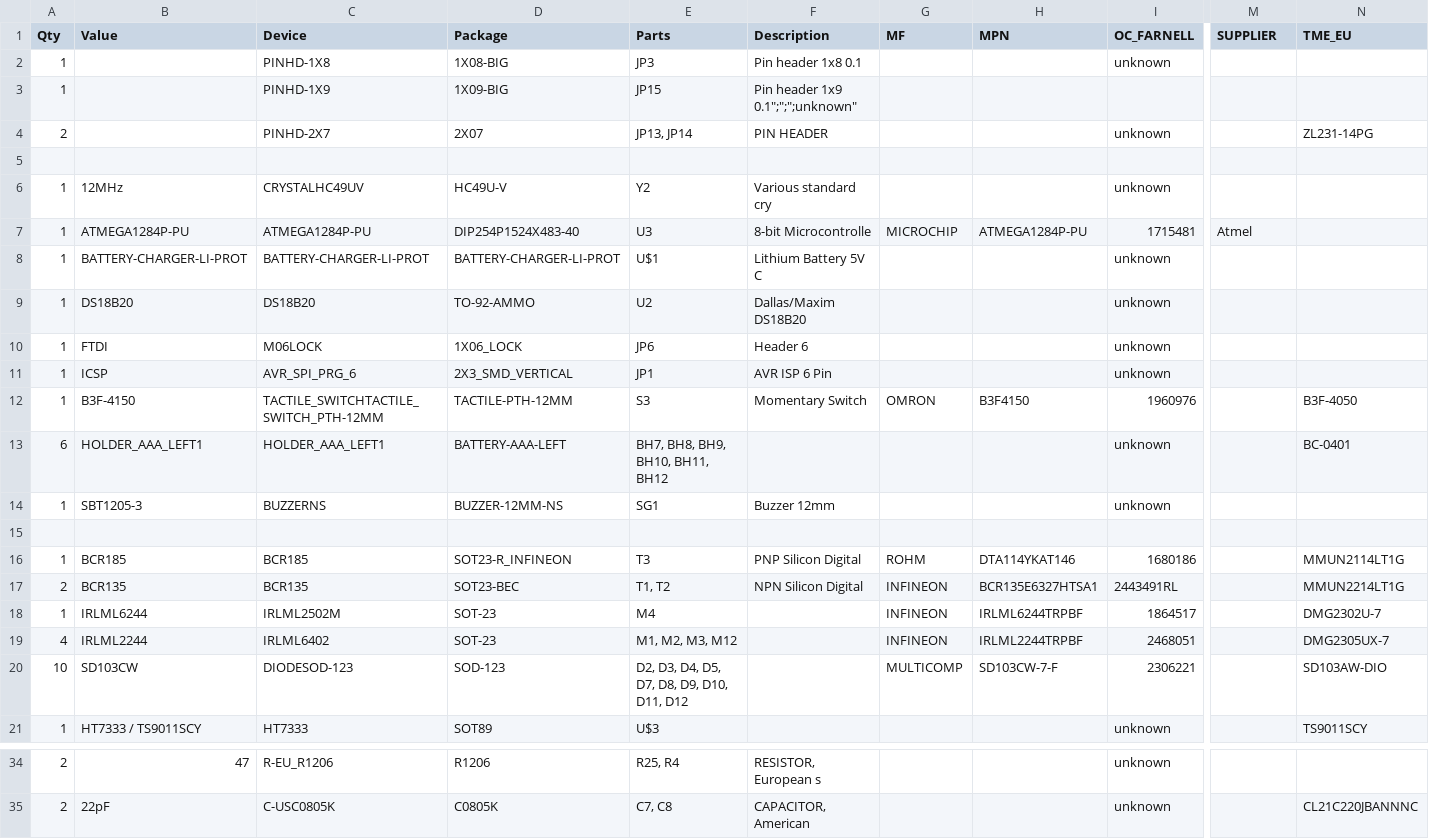
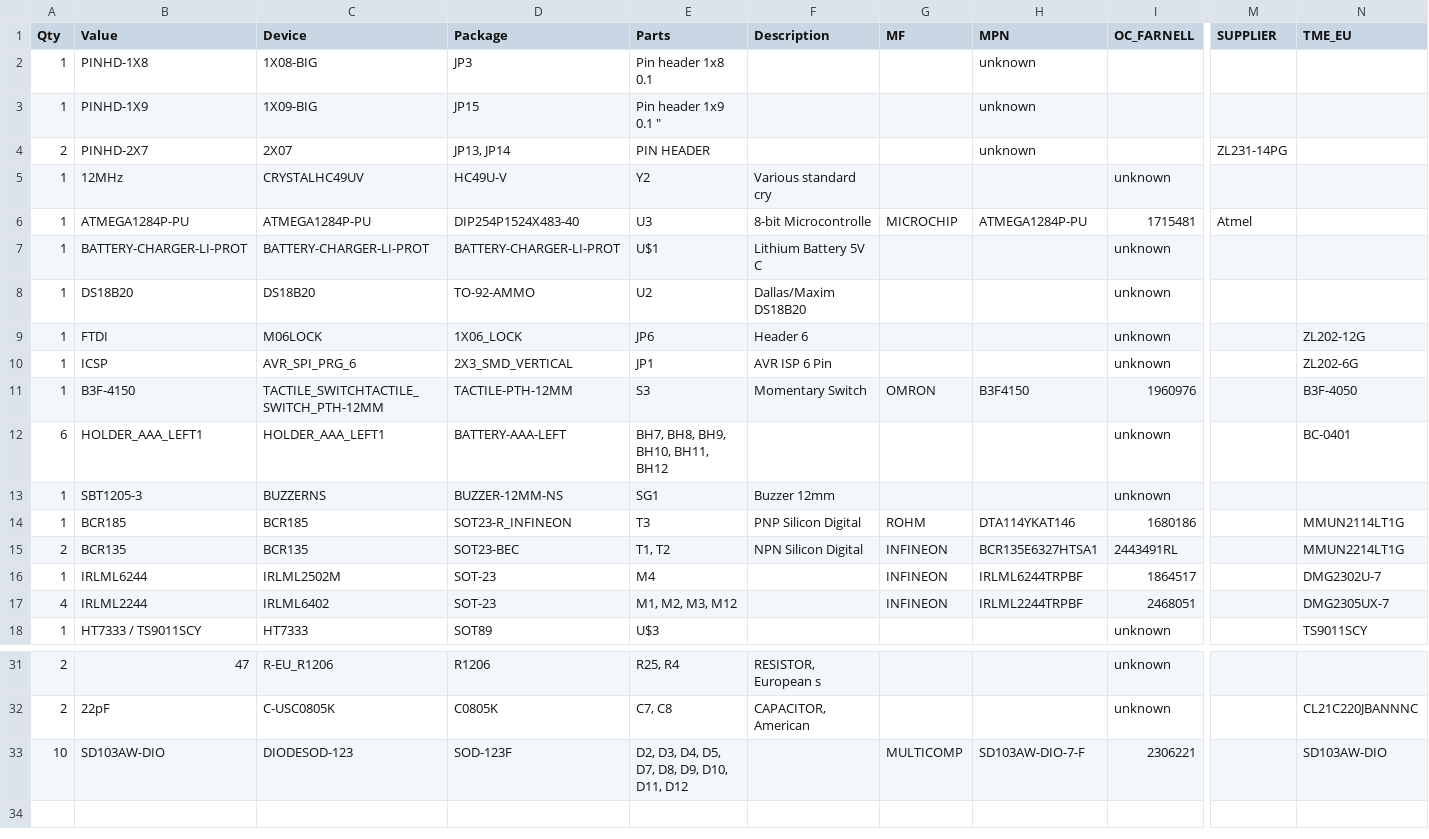
Before and after one commit to JensGrabner/snc98_Slash-Number-Calculator, a CSV file: Hardware/BOM/snc98_main_cpu.csv, drawn as a sheet; only a part is shown, gaps mark what is left out; removed rows and columns are numbered as before the commit, all else as after; rows hold the shown columns only; the diff names each change by its address in the sheet, - before the commit and + after, or states it on an @@ line.

```diff
--- a/Hardware/BOM/snc98_main_cpu.csv
+++ b/Hardware/BOM/snc98_main_cpu.csv
-row 2: 1 |  | PINHD-1X8 | 1X08-BIG | JP3 | Pin header 1x8 0.1 |  |  | unknown
-row 3: 1 |  | PINHD-1X9 | 1X09-BIG | JP15 | Pin header 1x9 0.1";";";unknown"
-row 4: 2 |  | PINHD-2X7 | 2X07 | JP13, JP14 | PIN HEADER |  |  | unknown |  | ZL231-14PG
-row 2: (empty)
+row 2: 1 | PINHD-1X8 | 1X08-BIG | JP3 | Pin header 1x8 0.1 |  |  | unknown
+row 3: 1 | PINHD-1X9 | 1X09-BIG | JP15 | Pin header 1x9 0.1 " |  |  | unknown
+row 4: 2 | PINHD-2X7 | 2X07 | JP13, JP14 | PIN HEADER |  |  | unknown |  | ZL231-14PG
-N9 (TME_EU): (empty)
+N9 (TME_EU): ZL202-12G
-N10 (TME_EU): (empty)
+N10 (TME_EU): ZL202-6G
-row 15: (empty)
-row 20: 10 | SD103CW | DIODESOD-123 | SOD-123 | D2, D3, D4, D5, D7, D8, D9, D10, D11, D12 |  | MULTICOMP | SD103CW-7-F | 2306221 |  | SD103AW-DIO
+row 33: 10 | SD103AW-DIO | DIODESOD-123 | SOD-123F | D2, D3, D4, D5, D7, D8, D9, D10, D11, D12 |  | MULTICOMP | SD103AW-DIO-7-F | 2306221 |  | SD103AW-DIO
```
Also changed, not shown: Hardware/BOM/snc98_3x4_Switch-block_a.csv, Hardware/BOM/snc98_3x4_Switch-block_b.csv, 10 other files.
